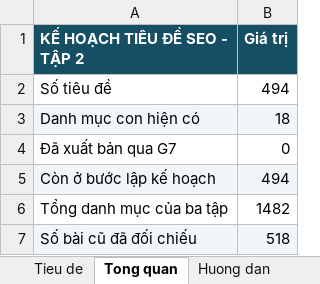
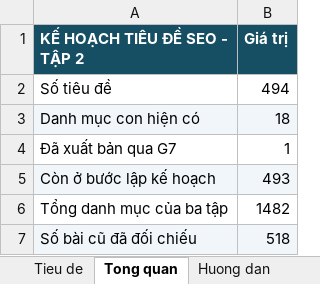
Before and after one commit to thuexemayhanoi/wp-writer, an Excel workbook: editorial/title-plan-1482/seo-tieu-de-02-494.xlsx, sheet Tong quan, drawn as a sheet; values as stored, in another font and other column widths than the file's, no borders; the diff names each change by its address in the sheet, - before the commit and + after, or states it on an @@ line.

```diff
--- a/editorial/title-plan-1482/seo-tieu-de-02-494.xlsx (sheet Tong quan)
+++ b/editorial/title-plan-1482/seo-tieu-de-02-494.xlsx (sheet Tong quan)
-B4 (Giá trị): 0
+B4 (Giá trị): 1
-B5 (Giá trị): 494
+B5 (Giá trị): 493
```
Also changed, not shown: sheet Tieu de, 3 other files.
